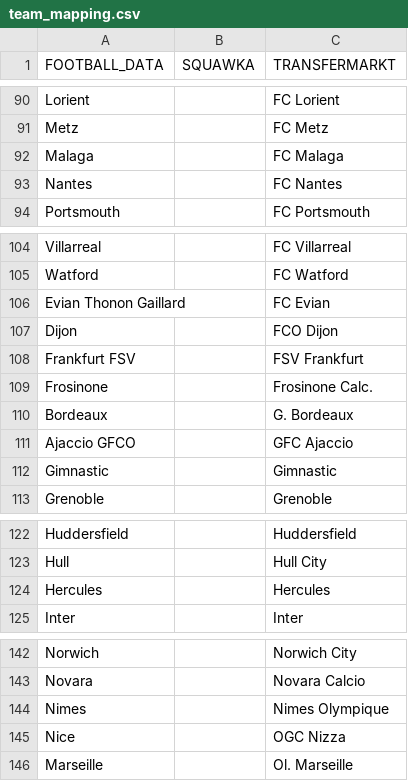
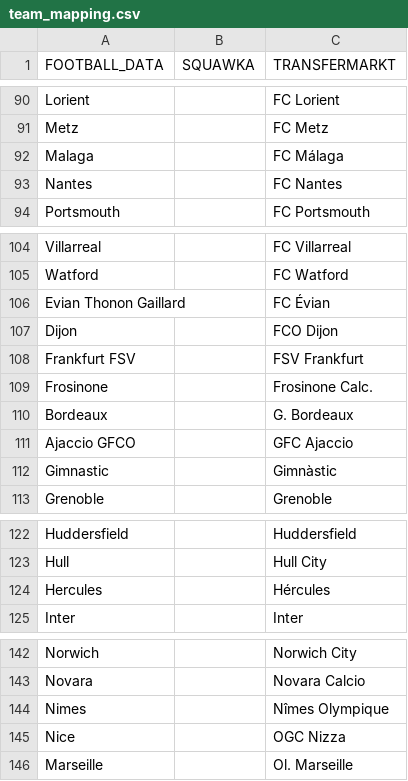
Before and after one commit to BeatTheBookie/BeatTheBookie, a CSV file: 004_source_data/manual/team_mapping.csv, drawn as a sheet; only a part is shown, gaps mark what is left out; the diff covers the shown part only.

```diff
--- a/004_source_data/manual/team_mapping.csv
+++ b/004_source_data/manual/team_mapping.csv
@@ -91,3 +91,3 @@ Lorient;;FC Lorient
 Metz;;FC Metz
-Malaga;;FC Malaga
+Malaga;;FC Málaga
 Nantes;;FC Nantes
@@ -105,3 +105,3 @@ Villarreal;;FC Villarreal
 Watford;;FC Watford
-Evian Thonon Gaillard;;FC Evian
+Evian Thonon Gaillard;;FC Évian
 Dijon;;FCO Dijon
@@ -111,3 +111,3 @@ Bordeaux;;G. Bordeaux
 Ajaccio GFCO;;GFC Ajaccio
-Gimnastic;;Gimnastic
+Gimnastic;;Gimnàstic
 Grenoble;;Grenoble
@@ -123,3 +123,3 @@ Huddersfield;;Huddersfield
 Hull;;Hull City
-Hercules;;Hercules
+Hercules;;Hércules
 Inter;;Inter
@@ -143,3 +143,3 @@ Norwich;;Norwich City
 Novara;;Novara Calcio
-Nimes;;Nimes Olympique
+Nimes;;Nîmes Olympique
 Nice;;OGC Nizza
```
Also changed, not shown: 8 edited cells elsewhere in this file.
